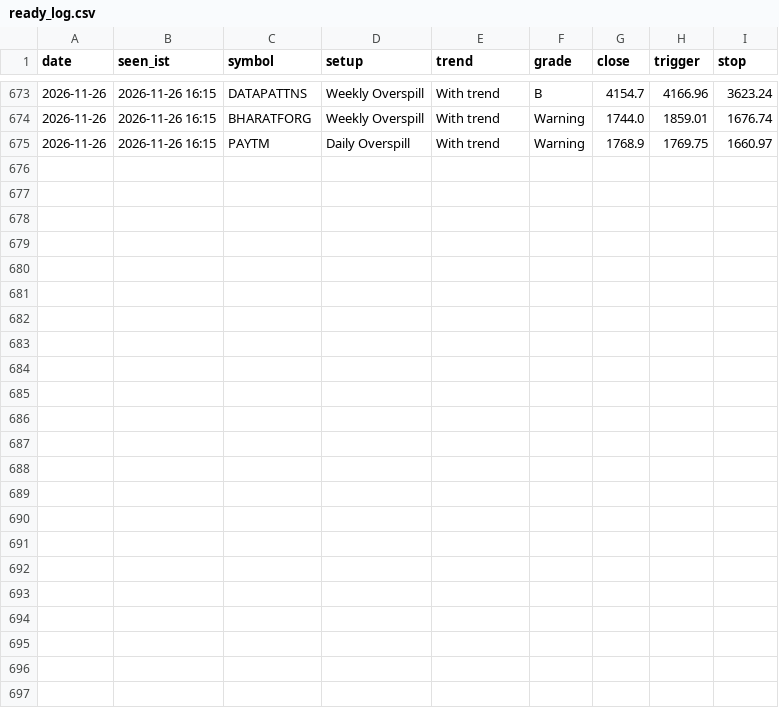
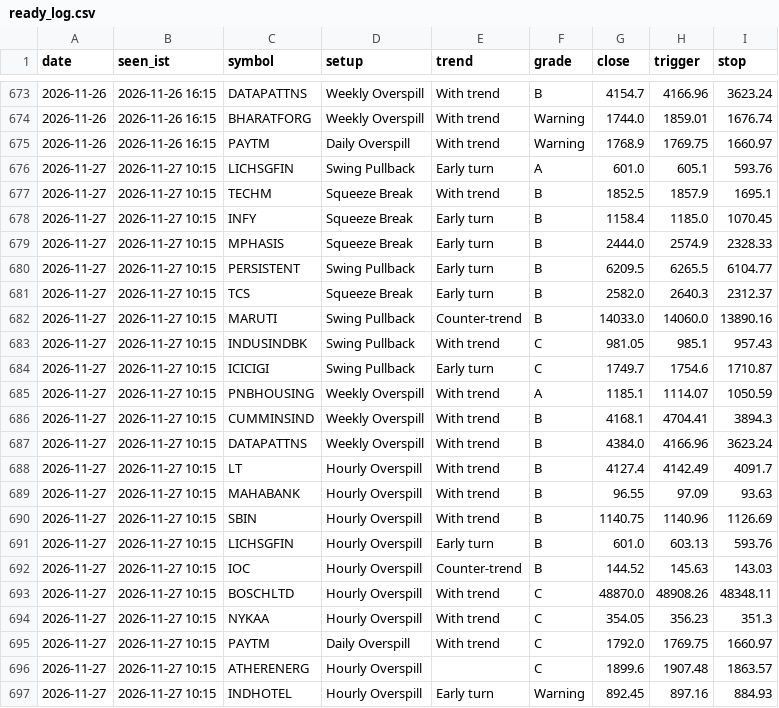
Before and after one commit to kapoorvivek4u-bit/TRENDFIRE_2.0, a CSV file: data/ready_log.csv, drawn as a sheet; only a part is shown, gaps mark what is left out.

Commit message:
Setups scan 2026-11-27T04:47Z

```diff
--- a/data/ready_log.csv
+++ b/data/ready_log.csv
@@ -675 +675,23 @@ date,seen_ist,symbol,setup,trend,grade,close,trigger,stop
 2026-11-26,2026-11-26 16:15,PAYTM,Daily Overspill,With trend,Warning,1768.9,1769.75,1660.97
+2026-11-27,2026-11-27 10:15,LICHSGFIN,Swing Pullback,Early turn,A,601.0,605.1,593.76
+2026-11-27,2026-11-27 10:15,TECHM,Squeeze Break,With trend,B,1852.5,1857.9,1695.1
+2026-11-27,2026-11-27 10:15,INFY,Squeeze Break,Early turn,B,1158.4,1185.0,1070.45
+2026-11-27,2026-11-27 10:15,MPHASIS,Squeeze Break,Early turn,B,2444.0,2574.9,2328.33
+2026-11-27,2026-11-27 10:15,PERSISTENT,Swing Pullback,Early turn,B,6209.5,6265.5,6104.77
+2026-11-27,2026-11-27 10:15,TCS,Squeeze Break,Early turn,B,2582.0,2640.3,2312.37
+2026-11-27,2026-11-27 10:15,MARUTI,Swing Pullback,Counter-trend,B,14033.0,14060.0,13890.16
+2026-11-27,2026-11-27 10:15,INDUSINDBK,Swing Pullback,With trend,C,981.05,985.1,957.43
+2026-11-27,2026-11-27 10:15,ICICIGI,Swing Pullback,Early turn,C,1749.7,1754.6,1710.87
+2026-11-27,2026-11-27 10:15,PNBHOUSING,Weekly Overspill,With trend,A,1185.1,1114.07,1050.59
+2026-11-27,2026-11-27 10:15,CUMMINSIND,Weekly Overspill,With trend,B,4168.1,4704.41,3894.3
+2026-11-27,2026-11-27 10:15,DATAPATTNS,Weekly Overspill,With trend,B,4384.0,4166.96,3623.24
+2026-11-27,2026-11-27 10:15,LT,Hourly Overspill,With trend,B,4127.4,4142.49,4091.7
+2026-11-27,2026-11-27 10:15,MAHABANK,Hourly Overspill,With trend,B,96.55,97.09,93.63
+2026-11-27,2026-11-27 10:15,SBIN,Hourly Overspill,With trend,B,1140.75,1140.96,1126.69
+2026-11-27,2026-11-27 10:15,LICHSGFIN,Hourly Overspill,Early turn,B,601.0,603.13,593.76
+2026-11-27,2026-11-27 10:15,IOC,Hourly Overspill,Counter-trend,B,144.52,145.63,143.03
+2026-11-27,2026-11-27 10:15,BOSCHLTD,Hourly Overspill,With trend,C,48870.0,48908.26,48348.11
+2026-11-27,2026-11-27 10:15,NYKAA,Hourly Overspill,With trend,C,354.05,356.23,351.3
+2026-11-27,2026-11-27 10:15,PAYTM,Daily Overspill,With trend,C,1792.0,1769.75,1660.97
+2026-11-27,2026-11-27 10:15,ATHERENERG,Hourly Overspill,,C,1899.6,1907.48,1863.57
+2026-11-27,2026-11-27 10:15,INDHOTEL,Hourly Overspill,Early turn,Warning,892.45,897.16,884.93
```
Also changed, not shown: data/bear_log.csv, data/hits_log.csv, 14 other files.
